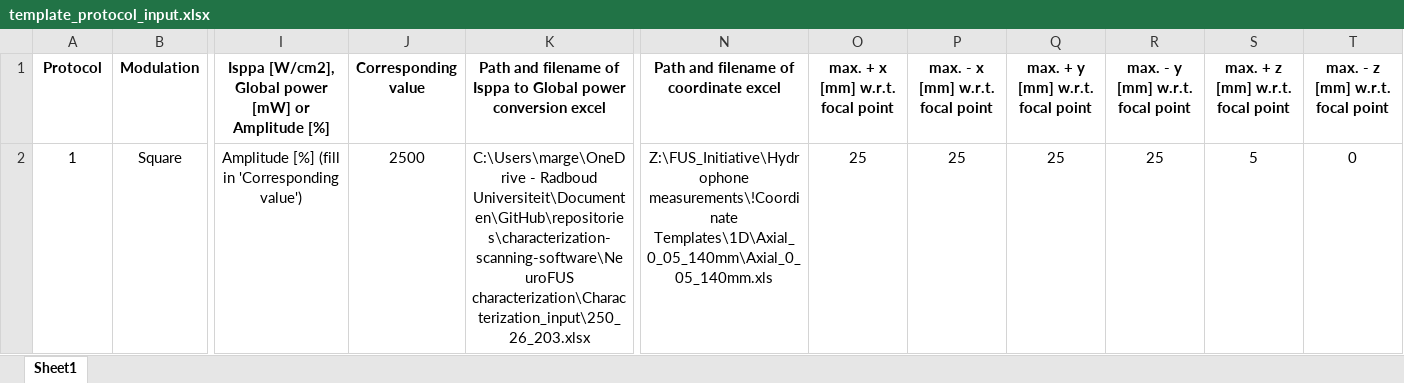
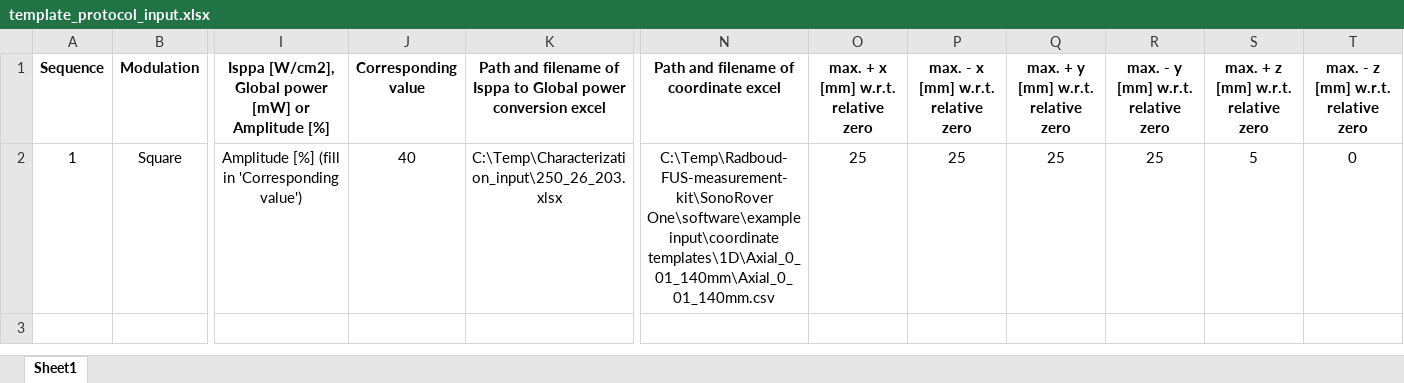
Before and after one commit to Donders-Institute/Radboud-FUS-measurement-kit, an Excel workbook: SonoRover One/software/example input/protocol template/template_protocol_input.xlsx, sheet Sheet1, drawn as a sheet; only a part is shown, gaps mark what is left out; values as stored, in another font and other column widths than the file's, no borders; charts and pictures not drawn; the diff names each change by its address in the sheet, - before the commit and + after, or states it on an @@ line.

Commit message:
add templates and modify readme

```diff
--- a/SonoRover One/software/example input/protocol template/template_protocol_input.xlsx (sheet Sheet1)
+++ b/SonoRover One/software/example input/protocol template/template_protocol_input.xlsx (sheet Sheet1)
-A1: Protocol
+A1: Sequence
-O1: max. + x [mm] w.r.t. focal point
+O1: max. + x [mm] w.r.t. relative zero
-P1: max. - x [mm] w.r.t. focal point
+P1: max. - x [mm] w.r.t. relative zero
-Q1: max. + y [mm] w.r.t. focal point
+Q1: max. + y [mm] w.r.t. relative zero
-R1: max. - y [mm] w.r.t. focal point
+R1: max. - y [mm] w.r.t. relative zero
-S1: max. + z [mm] w.r.t. focal point
+S1: max. + z [mm] w.r.t. relative zero
-T1: max. - z [mm] w.r.t. focal point
+T1: max. - z [mm] w.r.t. relative zero
-J2 (Corresponding value): 2500
+J2 (Corresponding value): 40
-K2: C:\Users\marge\OneDrive - Radboud Universiteit\Documenten\GitHub\repositories\characterization-scanning-software\NeuroFUS characterization\Characterization_input\250_26_203.xlsx
+K2: C:\Temp\Characterization_input\250_26_203.xlsx
-N2: Z:\FUS_Initiative\Hydrophone measurements\!Coordinate Templates\1D\Axial_0_05_140mm\Axial_0_05_140mm.xls
+N2: C:\Temp\Radboud-FUS-measurement-kit\SonoRover One\software\example input\coordinate templates\1D\Axial_0_01_140mm\Axial_0_01_140mm.csv
```
Also changed, not shown: charts or pictures, 2 other files.
